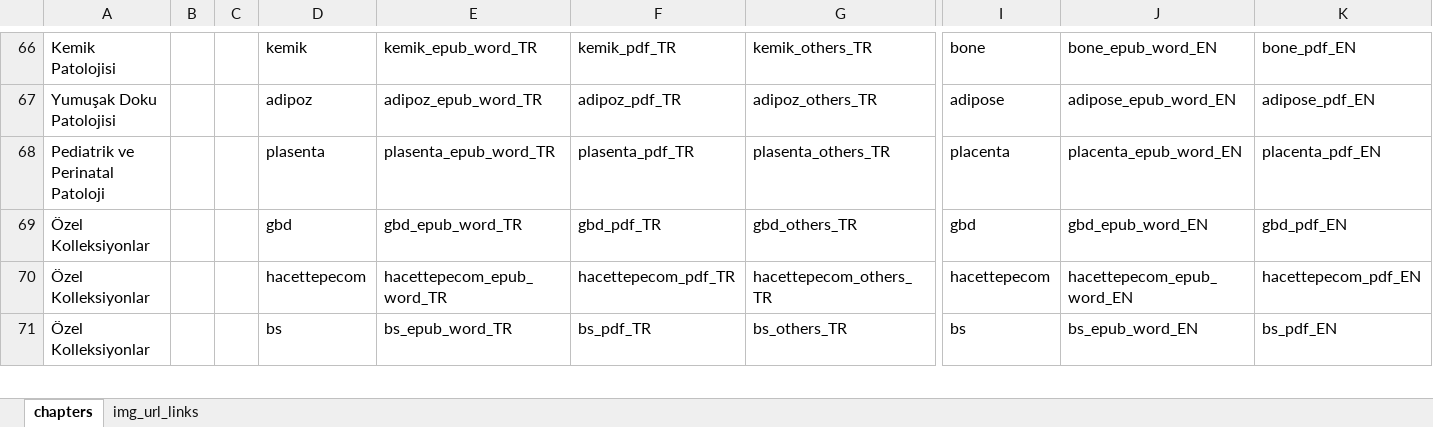
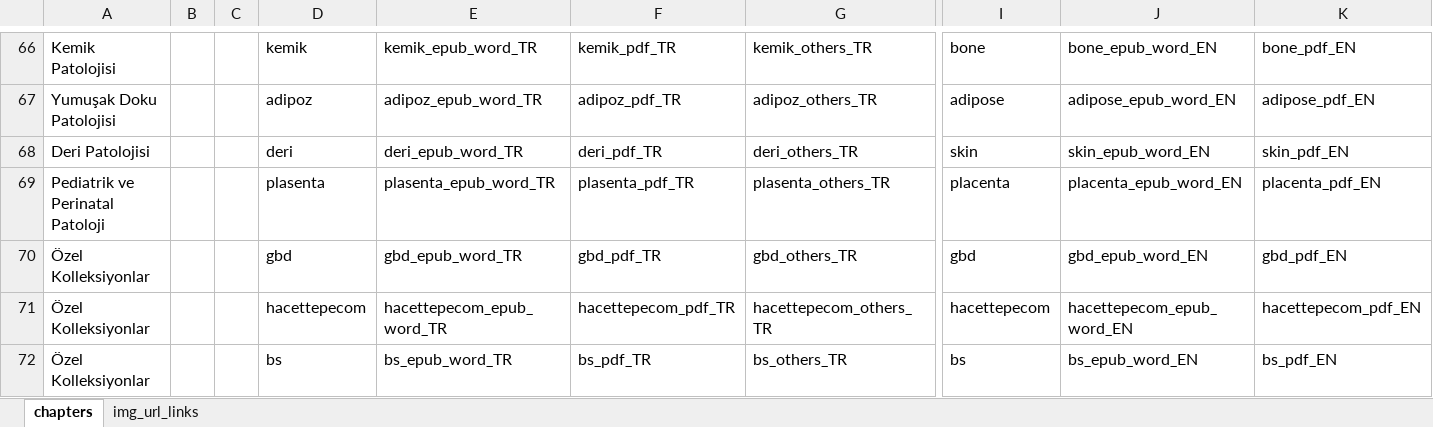
Before and after one commit to patolojiatlasi/patolojiatlasi.github.io, an Excel workbook: patolojiatlasi_histopathologyatlas.xlsx, sheet chapters, drawn as a sheet; only a part is shown, gaps mark what is left out; values as stored, in another font and other column widths than the file's, no borders; rows hold the shown columns only; the diff names each change by its address in the sheet, - before the commit and + after, or states it on an @@ line.

Commit message:
Update patolojiatlasi_histopathologyatlas.xlsx

```diff
--- a/patolojiatlasi_histopathologyatlas.xlsx (sheet chapters)
+++ b/patolojiatlasi_histopathologyatlas.xlsx (sheet chapters)
+row 68: Deri Patolojisi |  |  | deri | deri_epub_word_TR | deri_pdf_TR | deri_others_TR | skin | skin_epub_word_EN | skin_pdf_EN
```
